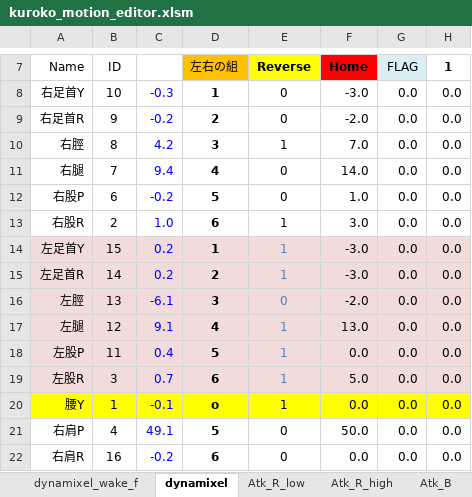
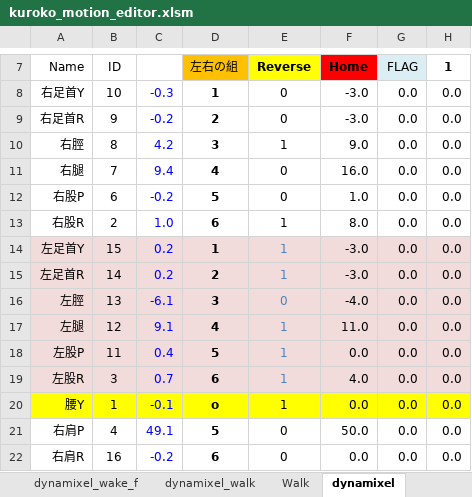
Before and after one commit to nyxrobotics/kuroko_excell, an Excel workbook: kuroko_motion_editor.xlsm, sheet dynamixel, drawn as a sheet; only a part is shown, gaps mark what is left out; values as stored, in another font and other column widths than the file's, no borders; charts and pictures not drawn; the diff names each change by its address in the sheet, - before the commit and + after, or states it on an @@ line.

```diff
--- a/kuroko_motion_editor.xlsm (sheet dynamixel)
+++ b/kuroko_motion_editor.xlsm (sheet dynamixel)
+sheet tab: dynamixel_walk
-F9: -2.0
+F9: -3.0
-F10: 7.0
+F10: 9.0
-F11: 14.0
+F11: 16.0
-F13: 3.0
+F13: 8.0
-F16: -2.0
+F16: -4.0
-F17: 13.0
+F17: 11.0
-F19: 5.0
+F19: 4.0
```
Also changed, not shown: sheet dynamixel_wake_f, other sheet tabs, charts or pictures.
